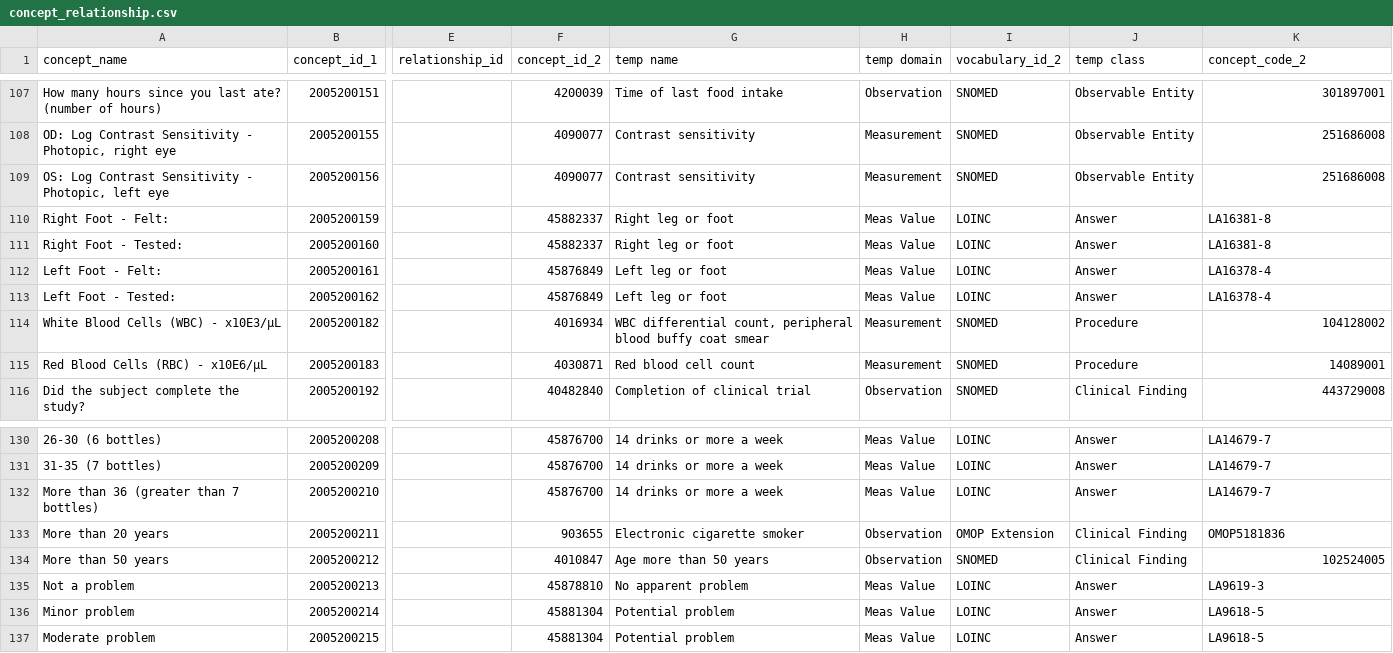
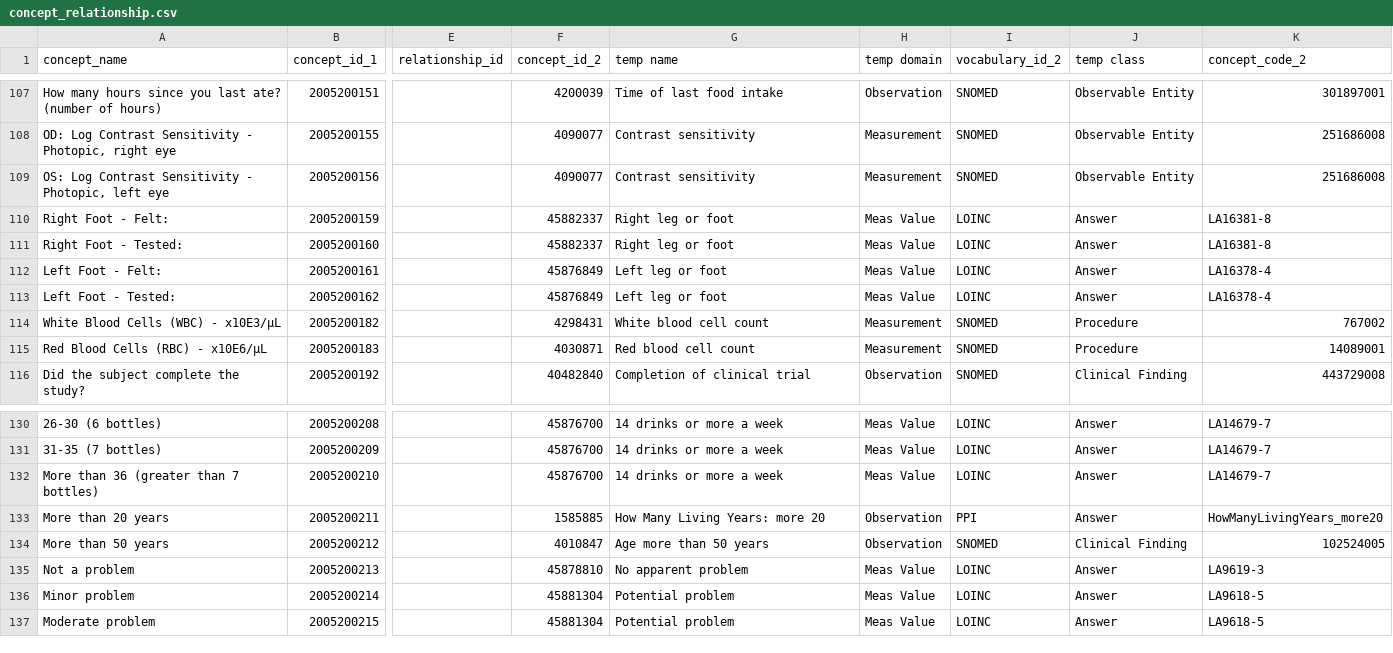
Before and after one commit to AI-READI/DataElementMaps, a CSV file: auto_gen_concept_templates/output/concept_relationship.csv, drawn as a sheet; only a part is shown, gaps mark what is left out; the diff names each change by its address in the sheet, - before the commit and + after, or states it on an @@ line.

```diff
--- a/auto_gen_concept_templates/output/concept_relationship.csv
+++ b/auto_gen_concept_templates/output/concept_relationship.csv
-F114 (concept_id_2): 4016934
+F114 (concept_id_2): 4298431
-G114 (temp name): WBC differential count, peripheral blood buffy coat smear
+G114 (temp name): White blood cell count
-K114 (concept_code_2): 104128002
+K114 (concept_code_2): 767002
-F133 (concept_id_2): 903655
+F133 (concept_id_2): 1585885
-G133 (temp name): Electronic cigarette smoker
+G133 (temp name): How Many Living Years: more 20
-I133 (vocabulary_id_2): OMOP Extension
+I133 (vocabulary_id_2): PPI
-J133 (temp class): Clinical Finding
+J133 (temp class): Answer
-K133 (concept_code_2): OMOP5181836
+K133 (concept_code_2): HowManyLivingYears_more20
```
Also changed, not shown: 1 other file.
